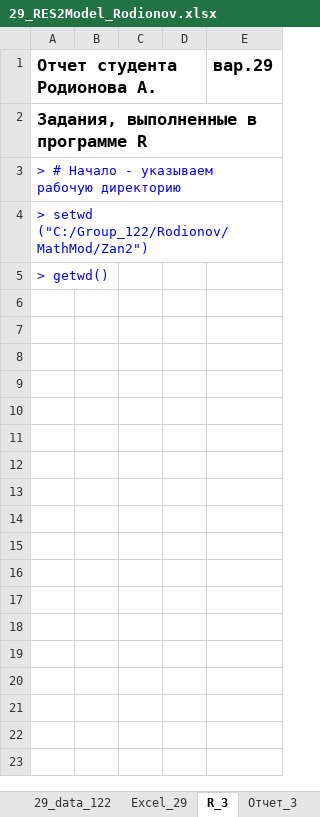
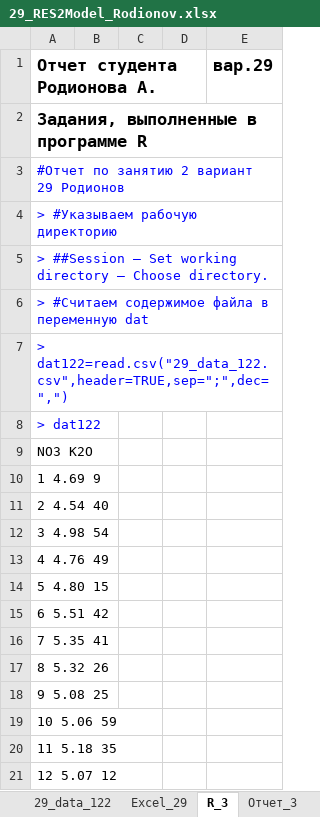
Before and after one commit to AlekseyRodionovViktorovich/MathMod, an Excel workbook: Zan2/29_RES2Model_Rodionov.xlsx, sheet R_3, drawn as a sheet; only a part is shown; values as stored, in another font and other column widths than the file's, no borders; the diff covers the shown part only; the diff names each change by its address in the sheet, - before the commit and + after, or states it on an @@ line.

```diff
--- a/Zan2/29_RES2Model_Rodionov.xlsx (sheet R_3)
+++ b/Zan2/29_RES2Model_Rodionov.xlsx (sheet R_3)
-A3 (Отчет студента Родионова А.): > # Начало - указываем рабочую директорию
+A3 (Отчет студента Родионова А.): #Отчет по занятию 2 вариант 29 Родионов
-A4 (Отчет студента Родионова А.): > setwd ("С:/Group_122/Rodionov/MathMod/Zan2")
+A4 (Отчет студента Родионова А.): > #Указываем рабочую директорию
-A5 (Отчет студента Родионова А.): > getwd()
+A5 (Отчет студента Родионова А.): > ##Session – Set working directory – Choose directory.
+row 6: > #Считаем содержимое файла в переменную dat
+row 7: > dat122=read.csv("29_data_122.csv",header=TRUE,sep=";",dec=",")
+row 8: > dat122
+row 9: NO3 K2O
+row 10: 1 4.69 9
+row 11: 2 4.54 40
+row 12: 3 4.98 54
+row 13: 4 4.76 49
+row 14: 5 4.80 15
+row 15: 6 5.51 42
+row 16: 7 5.35 41
+row 17: 8 5.32 26
+row 18: 9 5.08 25
+row 19: 10 5.06 59
+row 20: 11 5.18 35
+row 21: 12 5.07 12
```
Also changed, not shown: 84 added rows elsewhere in this sheet, sheet Отчет_3, sheet Excel_29, 3 other files.
